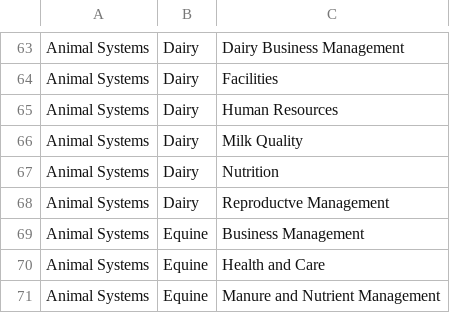
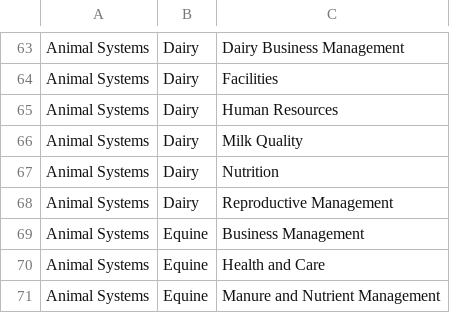
Before and after one commit to tsimkins/agsci.atlas, a TSV file: agsci/atlas/resources/epas.tsv, drawn as a sheet; only a part is shown, gaps mark what is left out.

Commit message:
Fixed typo in EPAS value.

```diff
--- a/agsci/atlas/resources/epas.tsv
+++ b/agsci/atlas/resources/epas.tsv
@@ -67,3 +67,3 @@ Animal Systems	Dairy	Milk Quality
 Animal Systems	Dairy	Nutrition
-Animal Systems	Dairy	Reproductve Management
+Animal Systems	Dairy	Reproductive Management
 Animal Systems	Equine	Business Management
```
